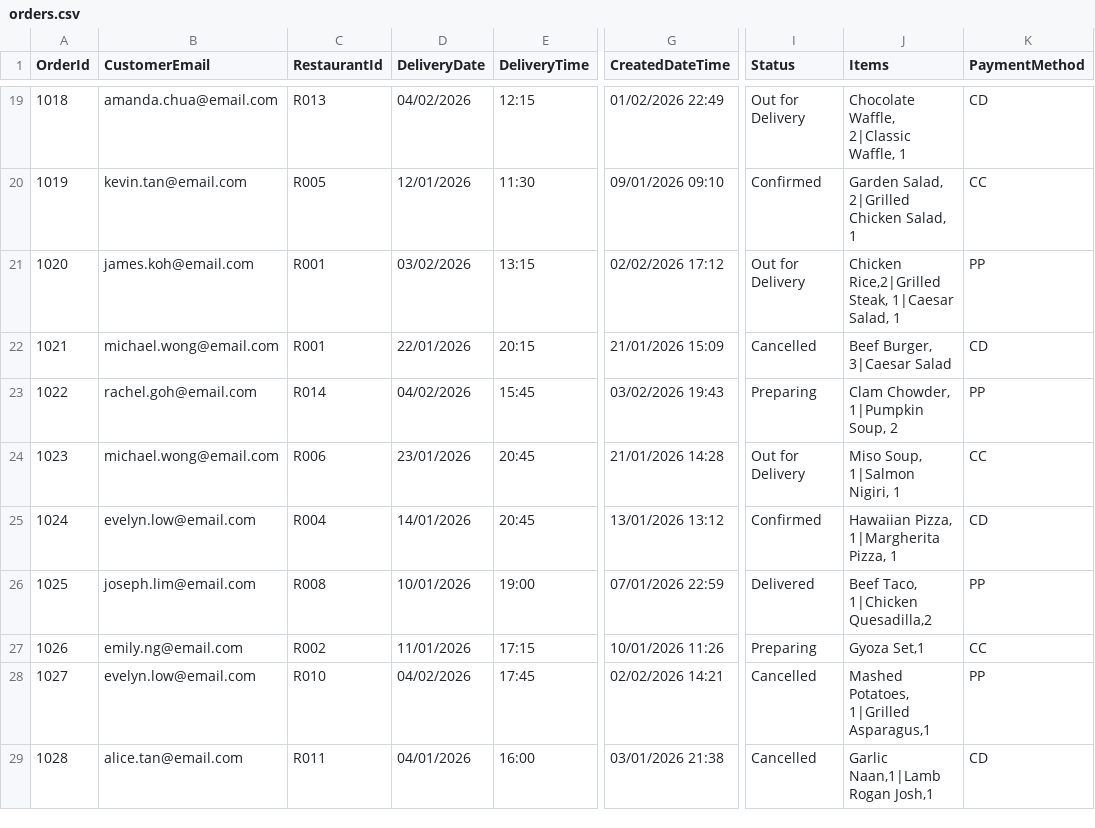
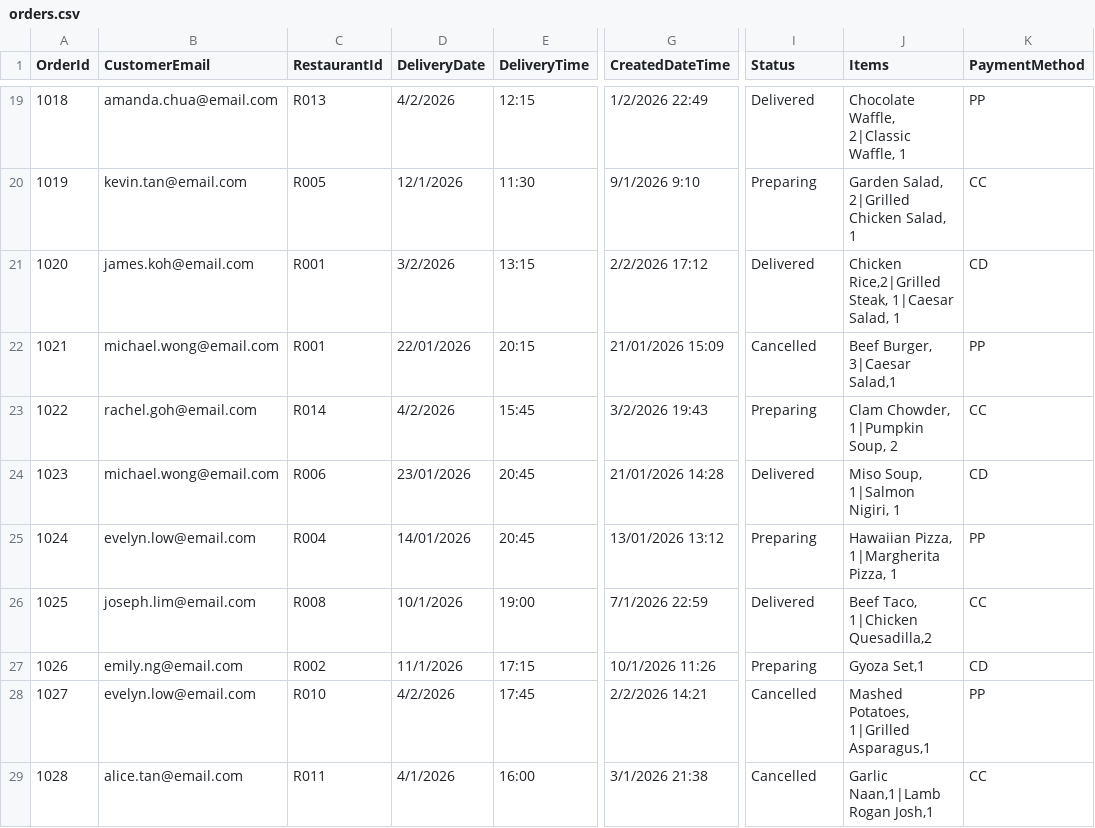
Before and after one commit to qqcodex/P14-StudentYiKaiStudentQ, a CSV file: PRG2_ASSG/orders.csv, drawn as a sheet; only a part is shown, gaps mark what is left out; the diff covers the shown part only; the diff names each change by its address in the sheet, - before the commit and + after, or states it on an @@ line.

Commit message:
Updated the .csv files and made changes to InitialiseFoodItem() method.

```diff
--- a/PRG2_ASSG/orders.csv
+++ b/PRG2_ASSG/orders.csv
-D19 (DeliveryDate): 04/02/2026
+D19 (DeliveryDate): 4/2/2026
-G19 (CreatedDateTime): 01/02/2026 22:49
+G19 (CreatedDateTime): 1/2/2026 22:49
-I19 (Status): Out for Delivery
+I19 (Status): Delivered
-K19 (PaymentMethod): CD
+K19 (PaymentMethod): PP
-D20 (DeliveryDate): 12/01/2026
+D20 (DeliveryDate): 12/1/2026
-G20 (CreatedDateTime): 09/01/2026 09:10
+G20 (CreatedDateTime): 9/1/2026 9:10
-I20 (Status): Confirmed
+I20 (Status): Preparing
-D21 (DeliveryDate): 03/02/2026
+D21 (DeliveryDate): 3/2/2026
-G21 (CreatedDateTime): 02/02/2026 17:12
+G21 (CreatedDateTime): 2/2/2026 17:12
-I21 (Status): Out for Delivery
+I21 (Status): Delivered
-K21 (PaymentMethod): PP
+K21 (PaymentMethod): CD
-J22 (Items): Beef Burger, 3|Caesar Salad
+J22 (Items): Beef Burger, 3|Caesar Salad,1
-K22 (PaymentMethod): CD
+K22 (PaymentMethod): PP
-D23 (DeliveryDate): 04/02/2026
+D23 (DeliveryDate): 4/2/2026
-G23 (CreatedDateTime): 03/02/2026 19:43
+G23 (CreatedDateTime): 3/2/2026 19:43
-K23 (PaymentMethod): PP
+K23 (PaymentMethod): CC
-I24 (Status): Out for Delivery
+I24 (Status): Delivered
-K24 (PaymentMethod): CC
+K24 (PaymentMethod): CD
-I25 (Status): Confirmed
+I25 (Status): Preparing
-K25 (PaymentMethod): CD
+K25 (PaymentMethod): PP
-D26 (DeliveryDate): 10/01/2026
+D26 (DeliveryDate): 10/1/2026
-G26 (CreatedDateTime): 07/01/2026 22:59
+G26 (CreatedDateTime): 7/1/2026 22:59
-K26 (PaymentMethod): PP
+K26 (PaymentMethod): CC
-D27 (DeliveryDate): 11/01/2026
+D27 (DeliveryDate): 11/1/2026
-G27 (CreatedDateTime): 10/01/2026 11:26
+G27 (CreatedDateTime): 10/1/2026 11:26
-K27 (PaymentMethod): CC
+K27 (PaymentMethod): CD
-D28 (DeliveryDate): 04/02/2026
+D28 (DeliveryDate): 4/2/2026
-G28 (CreatedDateTime): 02/02/2026 14:21
+G28 (CreatedDateTime): 2/2/2026 14:21
-D29 (DeliveryDate): 04/01/2026
+D29 (DeliveryDate): 4/1/2026
-G29 (CreatedDateTime): 03/01/2026 21:38
+G29 (CreatedDateTime): 3/1/2026 21:38
-K29 (PaymentMethod): CD
+K29 (PaymentMethod): CC
```
Also changed, not shown: 51 edited cells elsewhere in this file, PRG2_ASSG/fooditems.csv, 2 other files.
